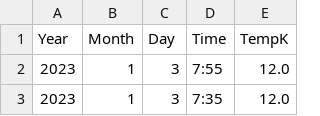
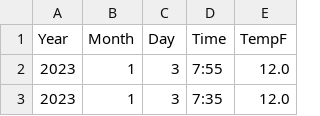
Before and after one commit to kollbaumc/streaming-01-getting-started, a CSV file: batchfile_3_farenheit.csv, drawn as a sheet; only a part is shown.

Commit message:
completing process_batch_C.py

```diff
--- a/batchfile_3_farenheit.csv
+++ b/batchfile_3_farenheit.csv
@@ -1,2 +1,2 @@
-Year,Month,Day,Time,TempK
+Year,Month,Day,Time,TempF
 2023,1,3,7:55,12.0
```
Also changed, not shown: 1 other file.
